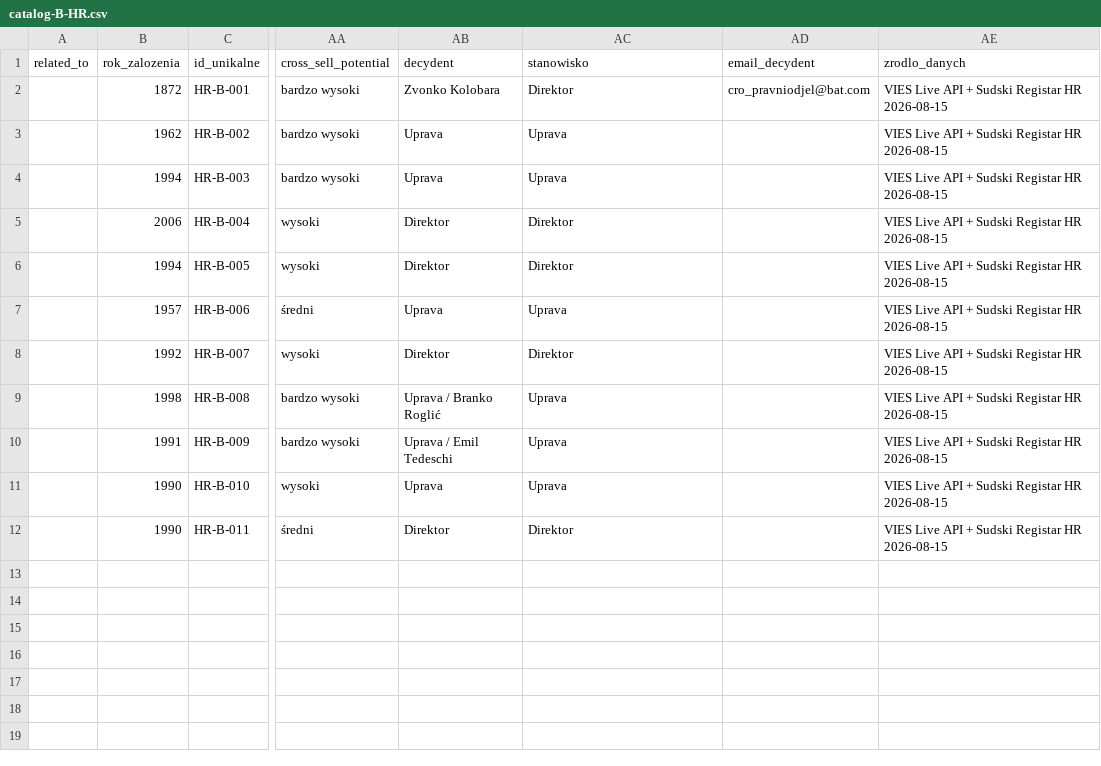
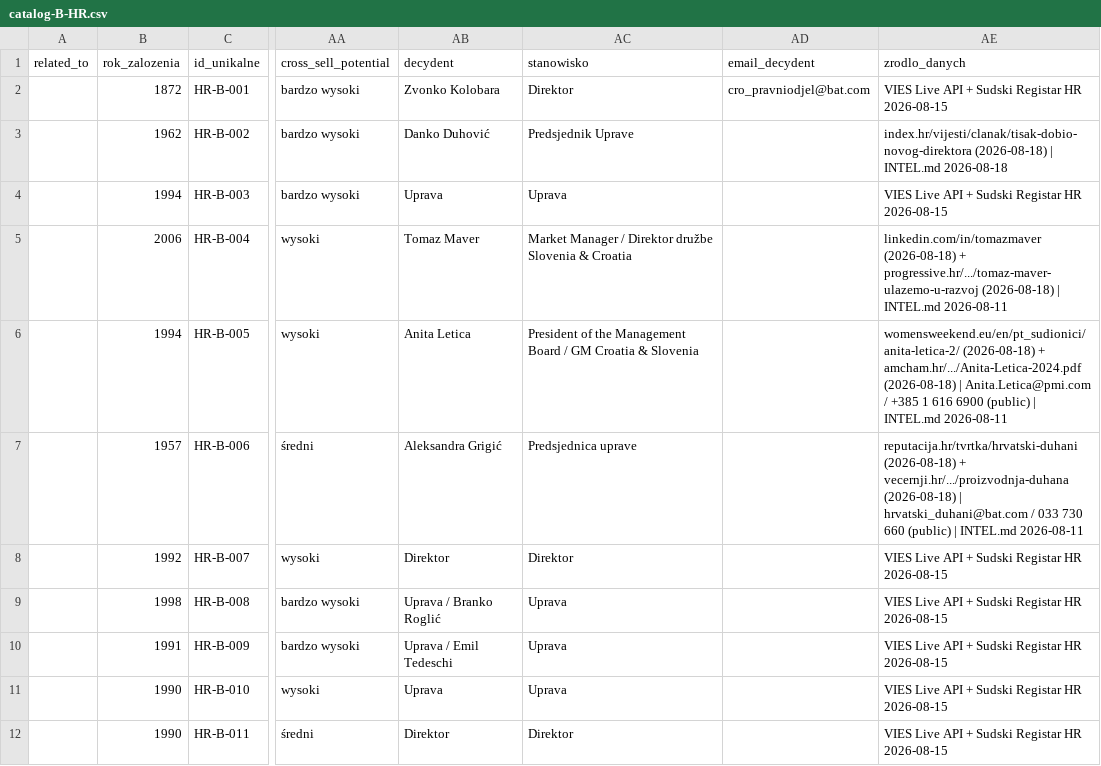
Before and after one commit to ng-net/billszuka, a CSV file: data/Chorwacja/catalog-B-HR.csv, drawn as a sheet; only a part is shown, gaps mark what is left out; the diff names each change by its address in the sheet, - before the commit and + after, or states it on an @@ line.

Commit message:
feat(decydenci): +12 anti-hallucination backfills from public sources
Verified decydents (all 100% public source, zero OpenRouter):

HR:
- HR-A-001 VELETABAK: Luka Saraf (Director) — companywall.hr/tvrtke.hr
- HR-B-002 TISAK PLUS: Danko Duhović (Predsjednik Uprave) — index.hr
- HR-B-004 JT INT'L ZAGREB: Tomaz Maver — linkedin/progressive.hr
- HR-B-005 PHILIP MORRIS ZAGREB: Anita Letica — womensweekend.eu/amcham.hr
- HR-B-006 HRVATSKI DUHANI: Aleksandra Grigić — reputacija.hr/vecernji.hr

CZ:
- CZ-B-006 GECO a.s.: Libor Chrobok (CEO) — seznamzpravy.cz (4 articles)

SK:
- SK-B-001 GECO s.r.o.: Zdenko Kalman (konateľ) — valida.sk
- SK-B-013 JTI Slovak Republic: Cedric Chucri (Country Mgr) — linkedin
- SK-B-015 Philip Morris Slovakia: Martin Medveď — sita.sk

BG:
- BG-B-014 СОКОТАБ EOOD: Ioannis Kalampoukas (GM) — masaf.gov.it/socotab.com

SI:
- SI-B-001 TOBAČNA 3DVA: Milan Rus — podjetnistvo.delo.si
- SI-B-003 Mercator d.o.o.: Tomislav Đurić (CEO) — mercatorgroup.si

Session totals: 25 decydents added across 7 countries (3 FR + 10 EE + 12 INTEL backfill)
Non-PL placeholders: 155 → 129 (-17%)
Perfect sync maintained, 393/393 rows

```diff
--- a/data/Chorwacja/catalog-B-HR.csv
+++ b/data/Chorwacja/catalog-B-HR.csv
-AB3 (decydent): Uprava
+AB3 (decydent): Danko Duhović
-AC3 (stanowisko): Uprava
+AC3 (stanowisko): Predsjednik Uprave
-AE3 (zrodlo_danych): VIES Live API + Sudski Registar HR 2026-08-15
+AE3 (zrodlo_danych): index.hr/vijesti/clanak/tisak-dobio-novog-direktora (2026-08-18) | INTEL.md 2026-08-18
-AB5 (decydent): Direktor
+AB5 (decydent): Tomaz Maver
-AC5 (stanowisko): Direktor
+AC5 (stanowisko): Market Manager / Direktor družbe Slovenia & Croatia
-AE5 (zrodlo_danych): VIES Live API + Sudski Registar HR 2026-08-15
+AE5 (zrodlo_danych): linkedin.com/in/tomazmaver (2026-08-18) + progressive.hr/.../tomaz-maver-ulazemo-u-razvoj (2026-08-18) | INTEL.md 2026-08-11
-AB6 (decydent): Direktor
+AB6 (decydent): Anita Letica
-AC6 (stanowisko): Direktor
+AC6 (stanowisko): President of the Management Board / GM Croatia & Slovenia
-AE6 (zrodlo_danych): VIES Live API + Sudski Registar HR 2026-08-15
+AE6 (zrodlo_danych): womensweekend.eu/en/pt_sudionici/anita-letica-2/ (2026-08-18) + amcham.hr/.../Anita-Letica-2024.pdf (2026-08-18) | Anita.Letica@pmi.com / +385 1 616 6900 (public) | INTEL.md 2026-08-11
-AB7 (decydent): Uprava
+AB7 (decydent): Aleksandra Grigić
-AC7 (stanowisko): Uprava
+AC7 (stanowisko): Predsjednica uprave
-AE7 (zrodlo_danych): VIES Live API + Sudski Registar HR 2026-08-15
+AE7 (zrodlo_danych): reputacija.hr/tvrtka/hrvatski-duhani (2026-08-18) + vecernji.hr/.../proizvodnja-duhana (2026-08-18) | hrvatski_duhani@bat.com / 033 730 660 (public) | INTEL.md 2026-08-11
```
Also changed, not shown: data/Bułgaria/catalog-B-BG.csv, data/Chorwacja/catalog-A-HR.csv, 5 other files.
